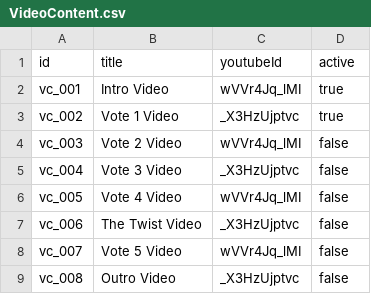
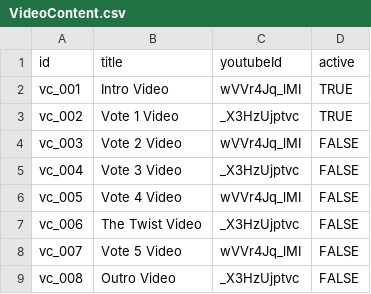
Before and after one commit to Kwpa/digidamara_vite, a CSV file: public/assets/csv/VideoContent.csv, drawn as a sheet.

```diff
--- a/public/assets/csv/VideoContent.csv
+++ b/public/assets/csv/VideoContent.csv
@@ -1,9 +1,9 @@
 "id","title","youtubeId","active"
-"vc_001","Intro Video","wVVr4Jq_lMI","true"
-"vc_002","Vote 1 Video","_X3HzUjptvc","true"
-"vc_003","Vote 2 Video","wVVr4Jq_lMI","false"
-"vc_004","Vote 3 Video","_X3HzUjptvc","false"
-"vc_005","Vote 4 Video","wVVr4Jq_lMI","false"
-"vc_006","The Twist Video","_X3HzUjptvc","false"
-"vc_007","Vote 5 Video","wVVr4Jq_lMI","false"
-"vc_008","Outro Video","_X3HzUjptvc","false"
+"vc_001","Intro Video","wVVr4Jq_lMI","TRUE"
+"vc_002","Vote 1 Video","_X3HzUjptvc","TRUE"
+"vc_003","Vote 2 Video","wVVr4Jq_lMI","FALSE"
+"vc_004","Vote 3 Video","_X3HzUjptvc","FALSE"
+"vc_005","Vote 4 Video","wVVr4Jq_lMI","FALSE"
+"vc_006","The Twist Video","_X3HzUjptvc","FALSE"
+"vc_007","Vote 5 Video","wVVr4Jq_lMI","FALSE"
+"vc_008","Outro Video","_X3HzUjptvc","FALSE"
```
Also changed, not shown: 18 other files.
